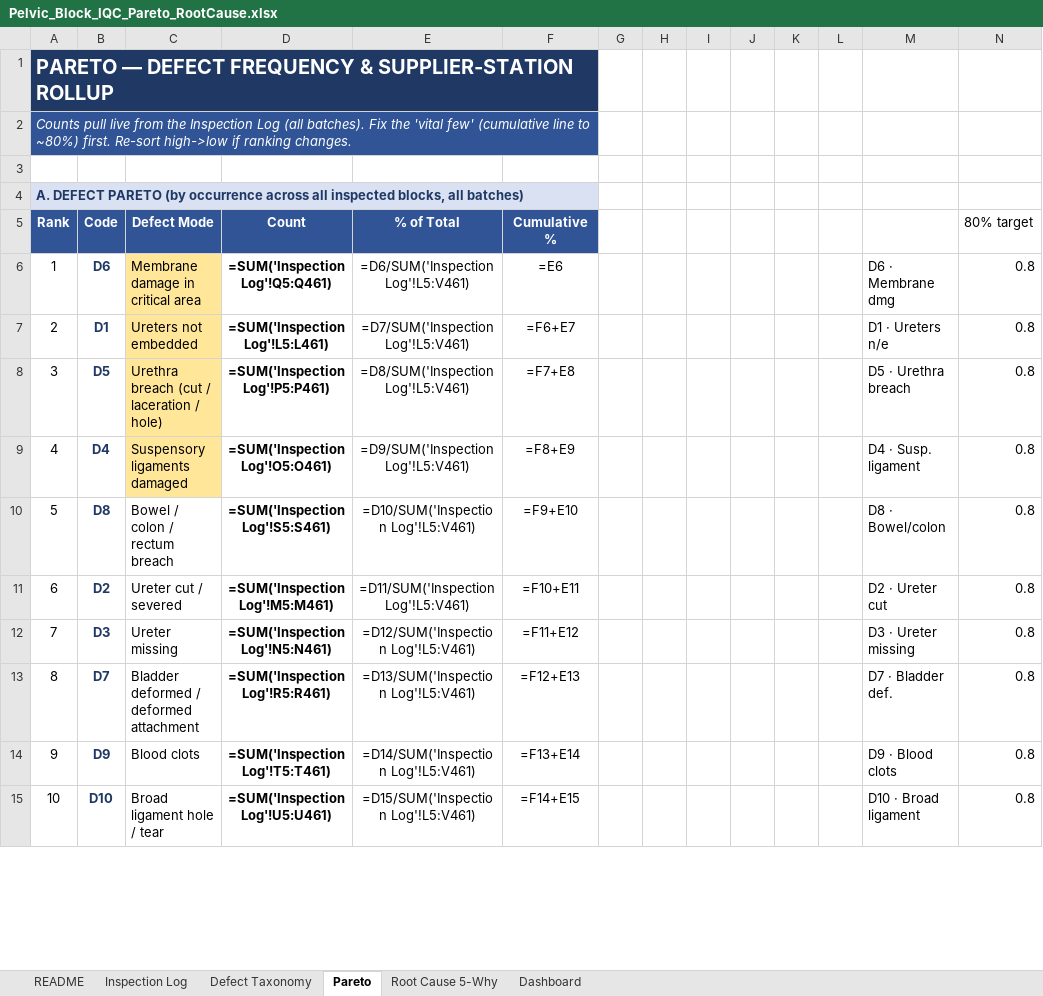
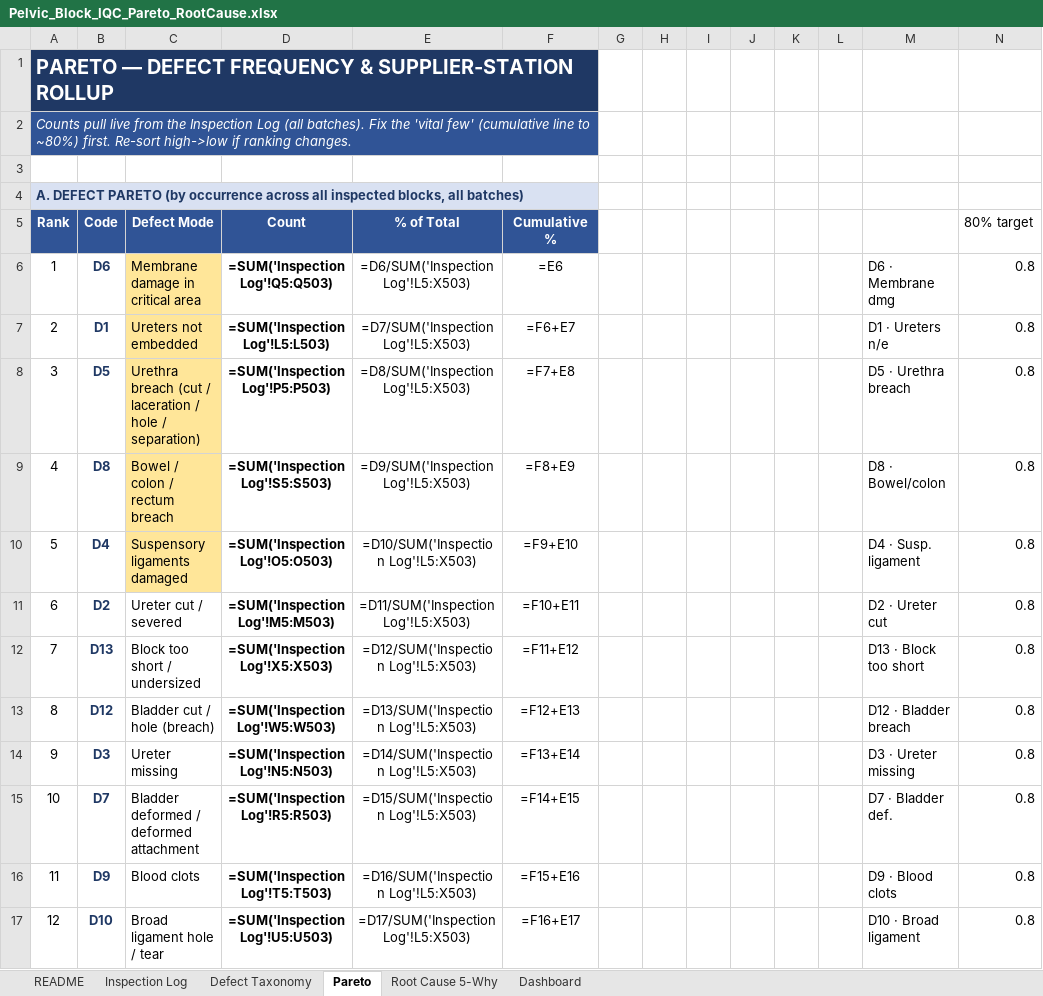
Before and after one commit to naviero1/Claude-Works, an Excel workbook: pelvic-block-iqc-pareto/Pelvic_Block_IQC_Pareto_RootCause.xlsx, sheet Pareto, drawn as a sheet; only a part is shown; values as stored, in another font and other column widths than the file's, no borders; formulas without a stored value are shown as written; charts and pictures not drawn; removed rows and columns are numbered as before the commit, all else as after; the diff covers the shown part only; the diff names each change by its address in the sheet, - before the commit and + after, or states it on an @@ line.

```diff
--- a/pelvic-block-iqc-pareto/Pelvic_Block_IQC_Pareto_RootCause.xlsx (sheet Pareto)
+++ b/pelvic-block-iqc-pareto/Pelvic_Block_IQC_Pareto_RootCause.xlsx (sheet Pareto)
-D6 (Count): =SUM('Inspection Log'!Q5:Q461)
+D6 (Count): =SUM('Inspection Log'!Q5:Q503)
-E6 (% of Total): =D6/SUM('Inspection Log'!L5:V461)
+E6 (% of Total): =D6/SUM('Inspection Log'!L5:X503)
-D7 (Count): =SUM('Inspection Log'!L5:L461)
+D7 (Count): =SUM('Inspection Log'!L5:L503)
-E7 (% of Total): =D7/SUM('Inspection Log'!L5:V461)
+E7 (% of Total): =D7/SUM('Inspection Log'!L5:X503)
-C8 (Defect Mode): …laceration / hole)
+C8 (Defect Mode): …laceration / hole / separation)
-D8 (Count): =SUM('Inspection Log'!P5:P461)
+D8 (Count): =SUM('Inspection Log'!P5:P503)
-E8 (% of Total): =D8/SUM('Inspection Log'!L5:V461)
+E8 (% of Total): =D8/SUM('Inspection Log'!L5:X503)
-row 9: 4 | D4 | Suspensory ligaments damaged | =SUM('Inspection Log'!O5:O461) | =D9/SUM('Inspection Log'!L5:V461) | =F8+E9 |  |  |  |  |  |  | D4 · Susp. ligament | 0.8
@@ column A (Rank) renumbered between rows 9 and 18 @@
-C9 fill: none
+C9 fill: #FFE699
-D9 (Count): =SUM('Inspection Log'!S5:S461)
+D9 (Count): =SUM('Inspection Log'!S5:S503)
-E9 (% of Total): =D10/SUM('Inspection Log'!L5:V461)
+E9 (% of Total): =D9/SUM('Inspection Log'!L5:X503)
-F9 (Cumulative %): =F9+E10
+F9 (Cumulative %): =F8+E9
+row 10: 5 | D4 | Suspensory ligaments damaged | =SUM('Inspection Log'!O5:O503) | =D10/SUM('Inspection Log'!L5:X503) | =F9+E10 |  |  |  |  |  |  | D4 · Susp. ligament | 0.8
-D11 (Count): =SUM('Inspection Log'!M5:M461)
+D11 (Count): =SUM('Inspection Log'!M5:M503)
-E11 (% of Total): =D11/SUM('Inspection Log'!L5:V461)
+E11 (% of Total): =D11/SUM('Inspection Log'!L5:X503)
+row 12: 7 | D13 | Block too short / undersized | =SUM('Inspection Log'!X5:X503) | =D12/SUM('Inspection Log'!L5:X503) | =F11+E12 |  |  |  |  |  |  | D13 · Block too short | 0.8
+row 13: 8 | D12 | Bladder cut / hole (breach) | =SUM('Inspection Log'!W5:W503) | =D13/SUM('Inspection Log'!L5:X503) | =F12+E13 |  |  |  |  |  |  | D12 · Bladder breach | 0.8
-D14 (Count): =SUM('Inspection Log'!N5:N461)
+D14 (Count): =SUM('Inspection Log'!N5:N503)
-E14 (% of Total): =D12/SUM('Inspection Log'!L5:V461)
+E14 (% of Total): =D14/SUM('Inspection Log'!L5:X503)
-F14 (Cumulative %): =F11+E12
+F14 (Cumulative %): =F13+E14
-D15 (Count): =SUM('Inspection Log'!R5:R461)
+D15 (Count): =SUM('Inspection Log'!R5:R503)
-E15 (% of Total): =D13/SUM('Inspection Log'!L5:V461)
+E15 (% of Total): =D15/SUM('Inspection Log'!L5:X503)
-F15 (Cumulative %): =F12+E13
+F15 (Cumulative %): =F14+E15
-D16 (Count): =SUM('Inspection Log'!T5:T461)
+D16 (Count): =SUM('Inspection Log'!T5:T503)
-E16 (% of Total): =D14/SUM('Inspection Log'!L5:V461)
+E16 (% of Total): =D16/SUM('Inspection Log'!L5:X503)
-F16 (Cumulative %): =F13+E14
+F16 (Cumulative %): =F15+E16
-D17 (Count): =SUM('Inspection Log'!U5:U461)
+D17 (Count): =SUM('Inspection Log'!U5:U503)
-E17 (% of Total): =D15/SUM('Inspection Log'!L5:V461)
+E17 (% of Total): =D17/SUM('Inspection Log'!L5:X503)
-F17 (Cumulative %): =F14+E15
+F17 (Cumulative %): =F16+E17
```
Also changed, not shown: 16 edited cells elsewhere in this sheet, sheet Inspection Log, sheet Dashboard, sheet Defect Taxonomy, sheet README, sheet Root Cause 5-Why, charts or pictures, 7 other files.
